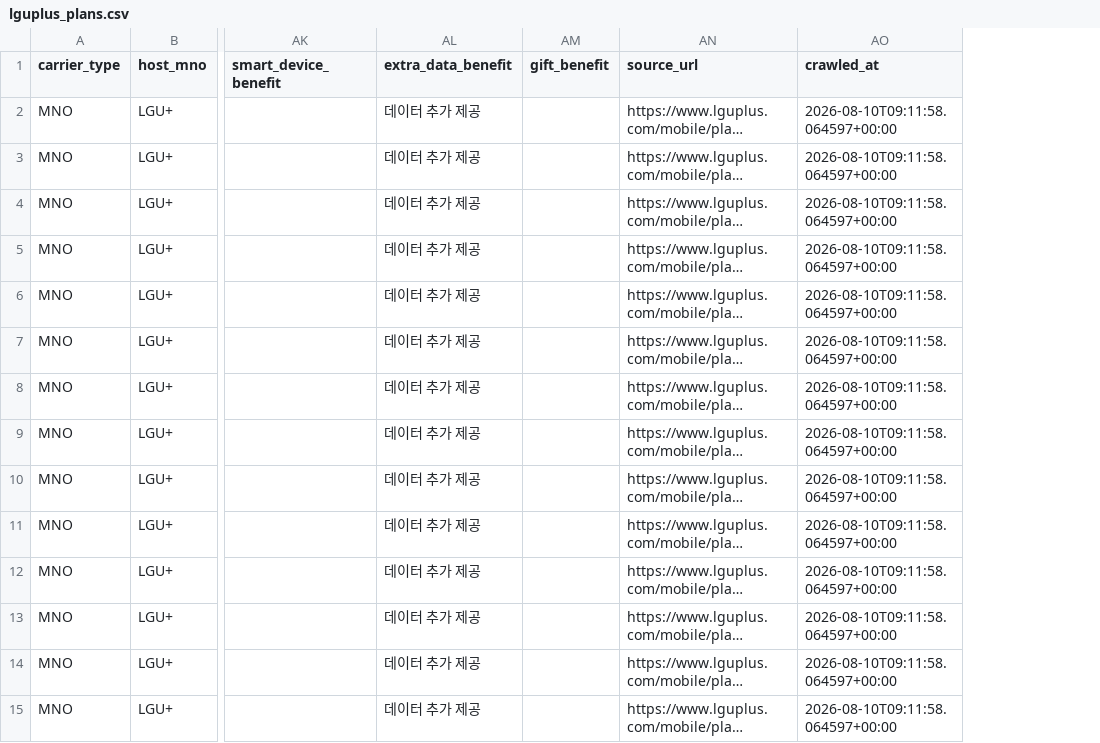
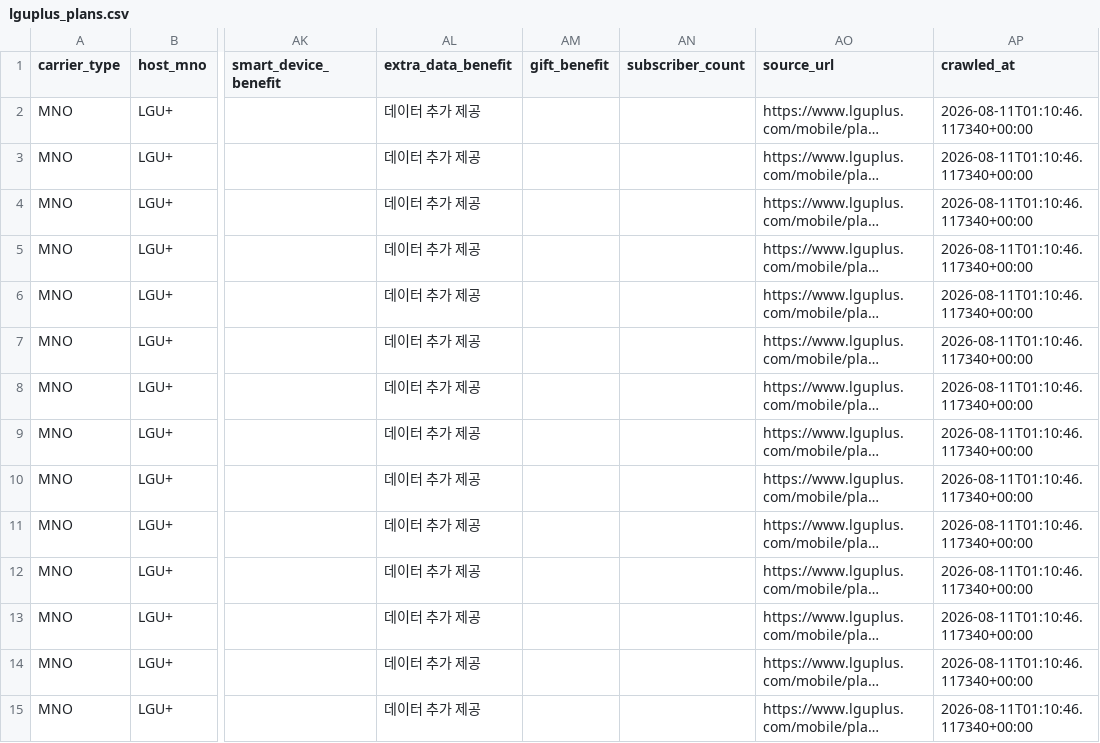
Before and after one commit to karls-seon/Asac-skB, a CSV file: data/interim/lguplus_plans.csv, drawn as a sheet; only a part is shown, gaps mark what is left out; long unchanged cells end in …; addresses are those after the commit; the diff covers the shown part only; the diff names each change by its address in the sheet, - before the commit and + after, or states it on an @@ line.

```diff
--- a/data/interim/lguplus_plans.csv
+++ b/data/interim/lguplus_plans.csv
+column AN (subscriber_count), empty
-AP2:AP15 (crawled_at): 2026-08-10T09:11:58.064597+00:00
+AP2:AP15 (crawled_at): 2026-08-11T01:10:46.117340+00:00
```
Also changed, not shown: 148 edited cells elsewhere in this file, data/interim/moyo_benefits.csv, data/interim/skt_plans.csv, 5 other files.
